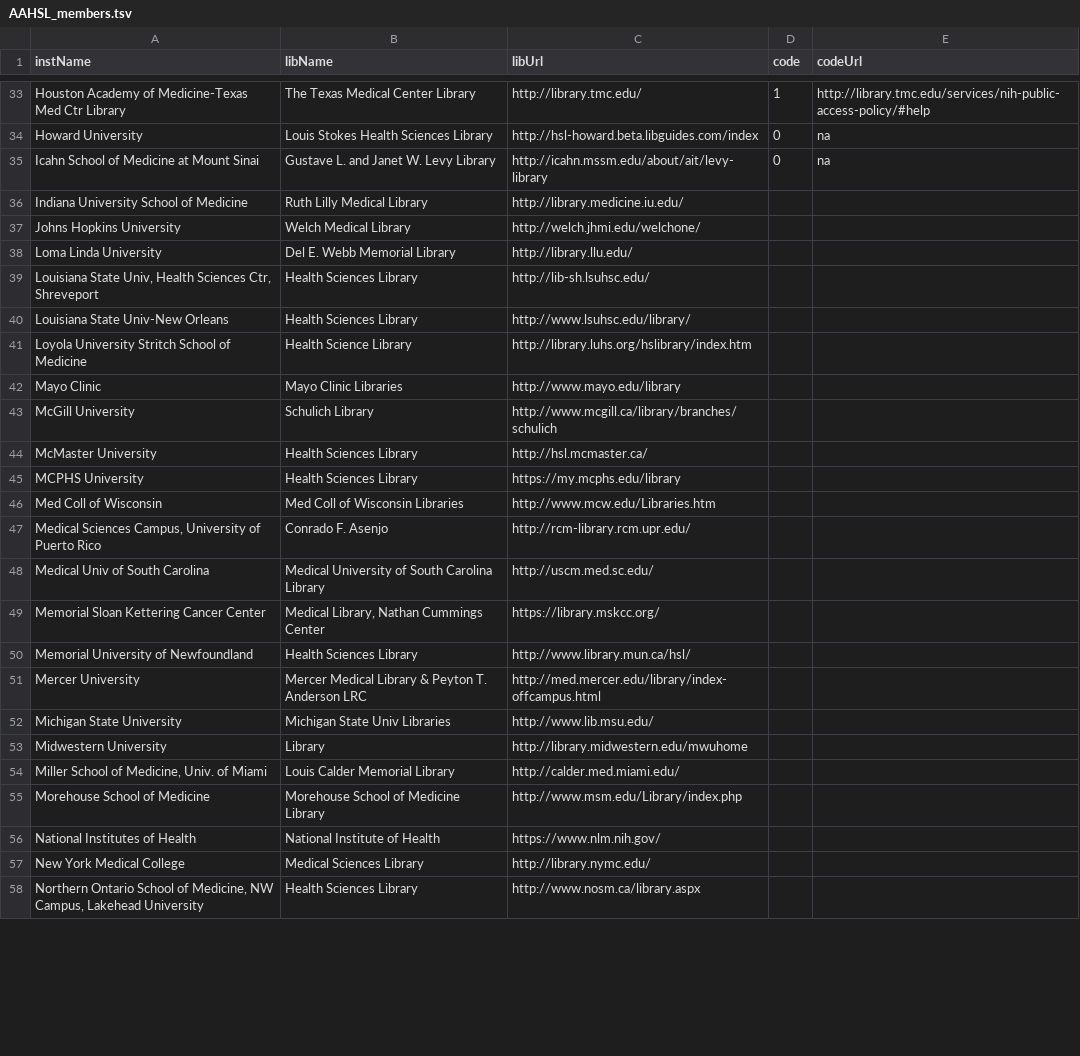
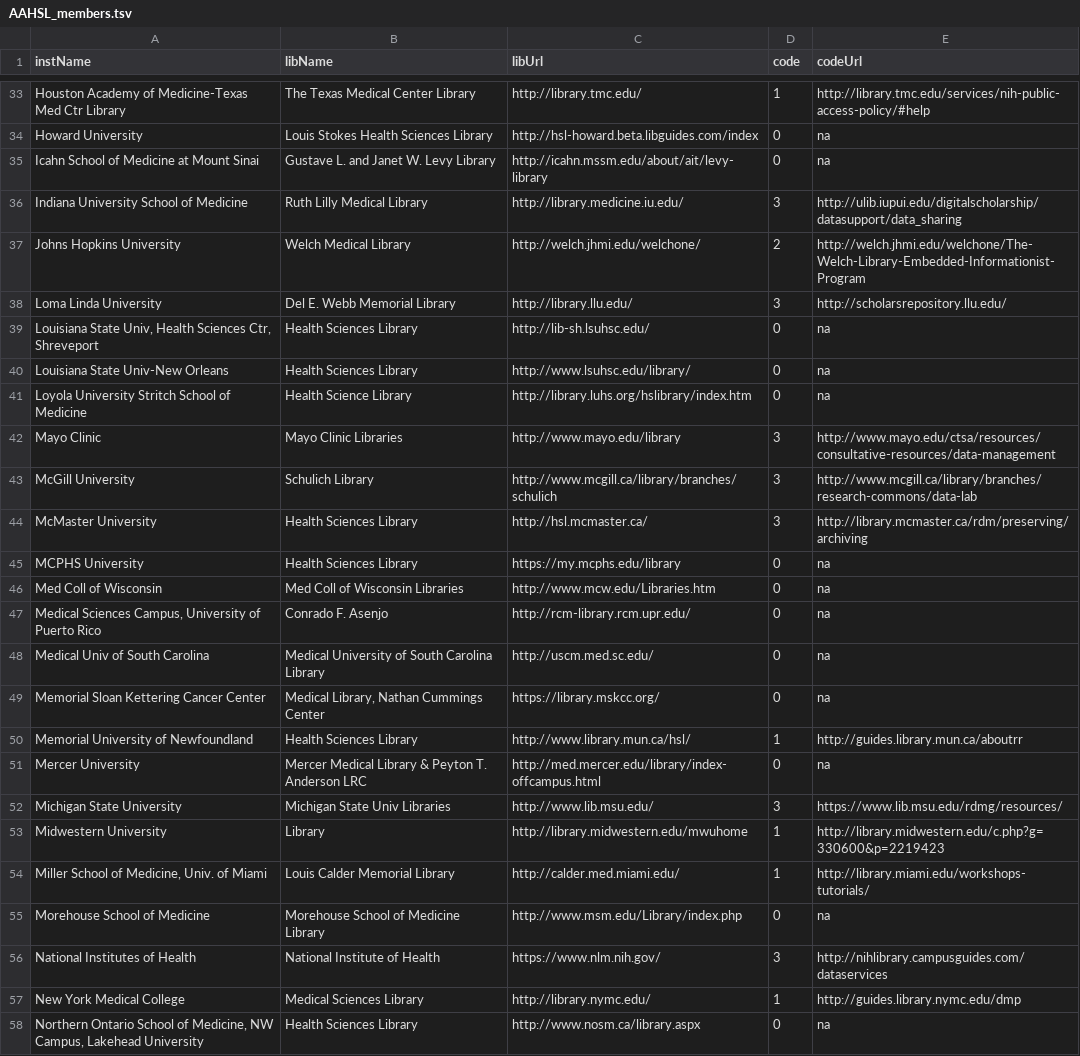
Before and after one commit to brianzelip/RDM, a TSV file: _data/AAHSL_members.tsv, drawn as a sheet; only a part is shown, gaps mark what is left out; the diff covers the shown part only.

Commit message:
more reviews through N

```diff
--- a/_data/AAHSL_members.tsv
+++ b/_data/AAHSL_members.tsv
@@ -35,24 +35,24 @@ Howard University	Louis Stokes Health Sciences Library	http://hsl-howard.beta.li
 Icahn School of Medicine at Mount Sinai	Gustave L. and Janet W. Levy Library	http://icahn.mssm.edu/about/ait/levy-library	0	na
-Indiana University School of Medicine	Ruth Lilly Medical Library	http://library.medicine.iu.edu/		
-Johns Hopkins University	Welch Medical Library	http://welch.jhmi.edu/welchone/		
-Loma Linda University	Del E. Webb Memorial Library	http://library.llu.edu/		
-Louisiana State Univ, Health Sciences Ctr, Shreveport	Health Sciences Library	http://lib-sh.lsuhsc.edu/		
-Louisiana State Univ-New Orleans	Health Sciences Library	http://www.lsuhsc.edu/library/		
-Loyola University Stritch School of Medicine	Health Science Library	http://library.luhs.org/hslibrary/index.htm		
-Mayo Clinic	Mayo Clinic Libraries	http://www.mayo.edu/library		
-McGill University	Schulich Library	http://www.mcgill.ca/library/branches/schulich		
-McMaster University	Health Sciences Library	http://hsl.mcmaster.ca/		
-MCPHS University	Health Sciences Library	https://my.mcphs.edu/library		
-Med Coll of Wisconsin	Med Coll of Wisconsin Libraries	http://www.mcw.edu/Libraries.htm		
-Medical Sciences Campus, University of Puerto Rico	Conrado F. Asenjo	http://rcm-library.rcm.upr.edu/		
-Medical Univ of South Carolina	Medical University of South Carolina Library	http://uscm.med.sc.edu/		
-Memorial Sloan Kettering Cancer Center	Medical Library, Nathan Cummings Center	https://library.mskcc.org/		
-Memorial University of Newfoundland	Health Sciences Library	http://www.library.mun.ca/hsl/		
-Mercer University	Mercer Medical Library & Peyton T. Anderson LRC	http://med.mercer.edu/library/index-offcampus.html		
-Michigan State University	Michigan State Univ Libraries	http://www.lib.msu.edu/		
-Midwestern University	Library	http://library.midwestern.edu/mwuhome		
-Miller School of Medicine, Univ. of Miami	Louis Calder Memorial Library	http://calder.med.miami.edu/		
-Morehouse School of Medicine	Morehouse School of Medicine Library	http://www.msm.edu/Library/index.php		
-National Institutes of Health	National Institute of Health	https://www.nlm.nih.gov/		
-New York Medical College	Medical Sciences Library	http://library.nymc.edu/		
-Northern Ontario School of Medicine, NW Campus, Lakehead University	Health Sciences Library	http://www.nosm.ca/library.aspx		
+Indiana University School of Medicine	Ruth Lilly Medical Library	http://library.medicine.iu.edu/	3	http://ulib.iupui.edu/digitalscholarship/datasupport/data_sharing
+Johns Hopkins University	Welch Medical Library	http://welch.jhmi.edu/welchone/	2	http://welch.jhmi.edu/welchone/The-Welch-Library-Embedded-Informationist-Program
+Loma Linda University	Del E. Webb Memorial Library	http://library.llu.edu/	3	http://scholarsrepository.llu.edu/
+Louisiana State Univ, Health Sciences Ctr, Shreveport	Health Sciences Library	http://lib-sh.lsuhsc.edu/	0	na
+Louisiana State Univ-New Orleans	Health Sciences Library	http://www.lsuhsc.edu/library/	0	na
+Loyola University Stritch School of Medicine	Health Science Library	http://library.luhs.org/hslibrary/index.htm	0	na
+Mayo Clinic	Mayo Clinic Libraries	http://www.mayo.edu/library	3	http://www.mayo.edu/ctsa/resources/consultative-resources/data-management
+McGill University	Schulich Library	http://www.mcgill.ca/library/branches/schulich	3	http://www.mcgill.ca/library/branches/research-commons/data-lab
+McMaster University	Health Sciences Library	http://hsl.mcmaster.ca/	3	http://library.mcmaster.ca/rdm/preserving/archiving
+MCPHS University	Health Sciences Library	https://my.mcphs.edu/library	0	na
+Med Coll of Wisconsin	Med Coll of Wisconsin Libraries	http://www.mcw.edu/Libraries.htm	0	na
+Medical Sciences Campus, University of Puerto Rico	Conrado F. Asenjo	http://rcm-library.rcm.upr.edu/	0	na
+Medical Univ of South Carolina	Medical University of South Carolina Library	http://uscm.med.sc.edu/	0	na
+Memorial Sloan Kettering Cancer Center	Medical Library, Nathan Cummings Center	https://library.mskcc.org/	0	na
+Memorial University of Newfoundland	Health Sciences Library	http://www.library.mun.ca/hsl/	1	http://guides.library.mun.ca/aboutrr
+Mercer University	Mercer Medical Library & Peyton T. Anderson LRC	http://med.mercer.edu/library/index-offcampus.html	0	na
+Michigan State University	Michigan State Univ Libraries	http://www.lib.msu.edu/	3	https://www.lib.msu.edu/rdmg/resources/
+Midwestern University	Library	http://library.midwestern.edu/mwuhome	1	http://library.midwestern.edu/c.php?g=330600&p=2219423
+Miller School of Medicine, Univ. of Miami	Louis Calder Memorial Library	http://calder.med.miami.edu/	1	http://library.miami.edu/workshops-tutorials/
+Morehouse School of Medicine	Morehouse School of Medicine Library	http://www.msm.edu/Library/index.php	0	na
+National Institutes of Health	National Institute of Health	https://www.nlm.nih.gov/	3	http://nihlibrary.campusguides.com/dataservices
+New York Medical College	Medical Sciences Library	http://library.nymc.edu/	1	http://guides.library.nymc.edu/dmp
+Northern Ontario School of Medicine, NW Campus, Lakehead University	Health Sciences Library	http://www.nosm.ca/library.aspx	0	na
```
Also changed, not shown: 6 edited cells elsewhere in this file.
